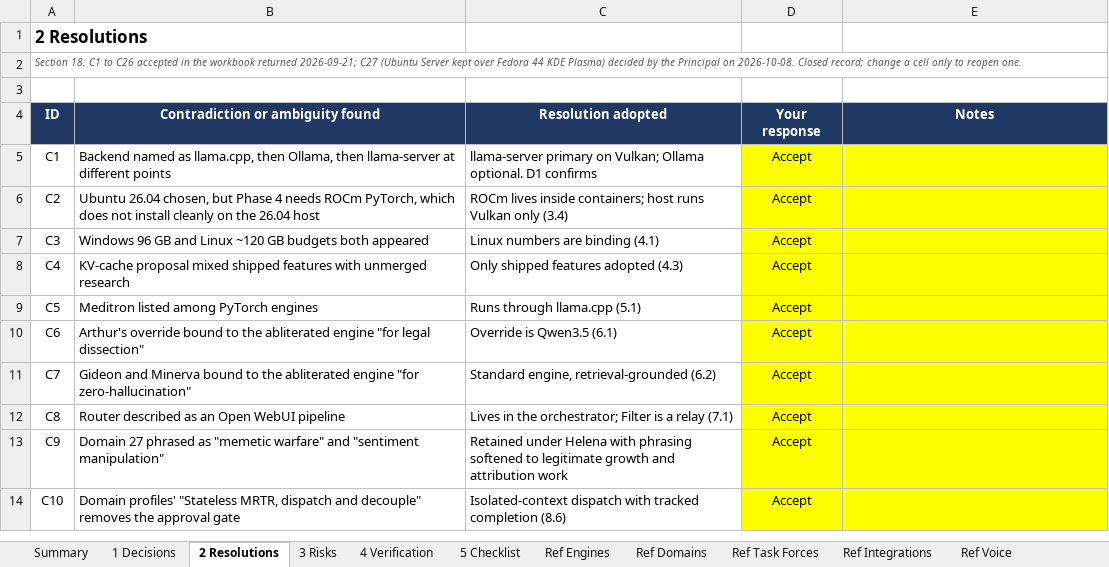
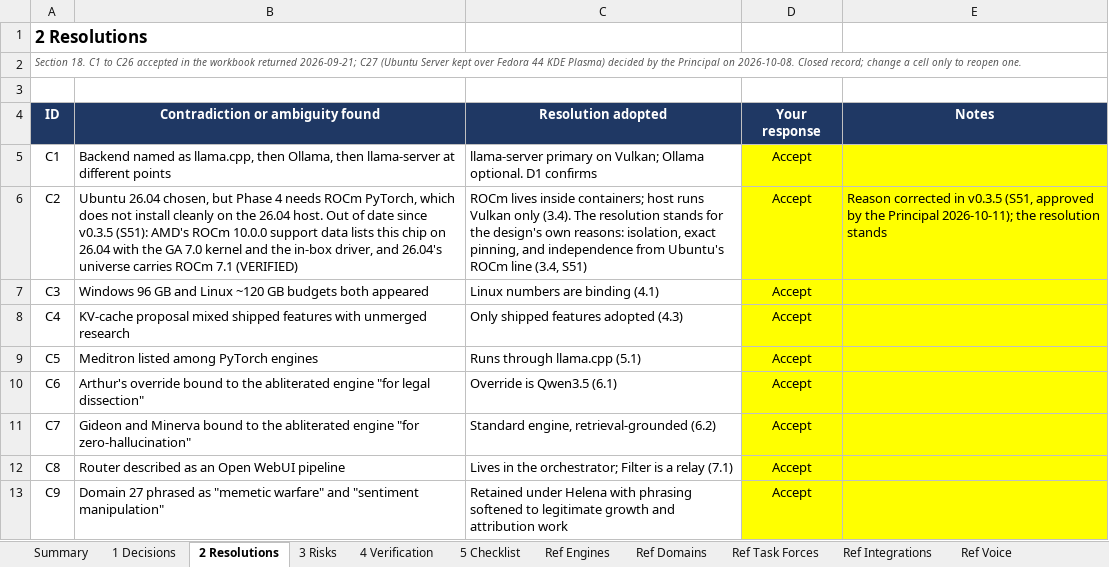
Before and after one commit to Sovereign-Node-Atlas/AI-Agent, an Excel workbook: docs/ATLAS_BUILD_BASELINE.xlsx, sheet 2 Resolutions, drawn as a sheet; only a part is shown; the shorter side is filled out with more unchanged rows; values as stored, in another font and other column widths than the file's, no borders; conditional formats not drawn; the diff names each change by its address in the sheet, - before the commit and + after, or states it on an @@ line.

```diff
--- a/docs/ATLAS_BUILD_BASELINE.xlsx (sheet 2 Resolutions)
+++ b/docs/ATLAS_BUILD_BASELINE.xlsx (sheet 2 Resolutions)
-B6 (Contradiction or ambiguity found): …the 26.04 host
+B6 (Contradiction or ambiguity found): …the 26.04 host. Out of date since v0.3.5 (S51): AMD's ROCm 10.0.0 support data lists this chip on 26.04 with the GA 7.0 kernel and the in-box driver, and 26.04's universe carries ROCm 7.1 (VERIFIED)
-C6 (Resolution adopted): …Vulkan only (3.4)
+C6 (Resolution adopted): …Vulkan only (3.4). The resolution stands for the design's own reasons: isolation, exact pinning, and independence from Ubuntu's ROCm line (3.4, S51)
-E6 (Notes): (empty)
+E6 (Notes): Reason corrected in v0.3.5 (S51, approved by the Principal 2026-10-11); the resolution stands
```
Also changed, not shown: sheet 3 Risks, sheet Summary, sheet 4 Verification, sheet Ref Day 1, 12 other files.
